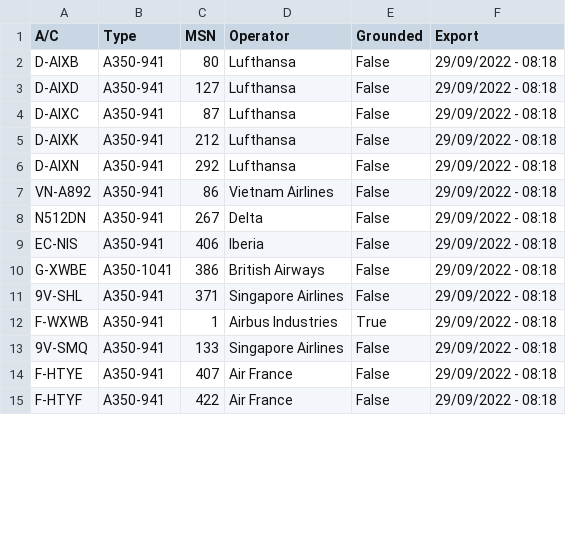
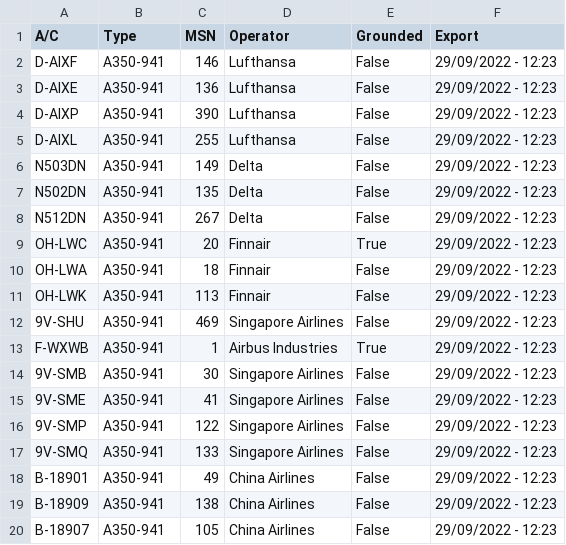
Before and after one commit to clintjb/A350-Tracking, a CSV file: _data/flight_data_a350.csv, drawn as a sheet; only a part is shown; the diff covers the shown part only.

```diff
--- a/_data/flight_data_a350.csv
+++ b/_data/flight_data_a350.csv
@@ -1,15 +1,20 @@
 A/C,Type,MSN,Operator,Grounded,Export
-D-AIXB,A350-941,80,Lufthansa,False,29/09/2022 - 08:18
-D-AIXD,A350-941,127,Lufthansa,False,29/09/2022 - 08:18
-D-AIXC,A350-941,87,Lufthansa,False,29/09/2022 - 08:18
-D-AIXK,A350-941,212,Lufthansa,False,29/09/2022 - 08:18
-D-AIXN,A350-941,292,Lufthansa,False,29/09/2022 - 08:18
-VN-A892,A350-941,86,Vietnam Airlines,False,29/09/2022 - 08:18
-N512DN,A350-941,267,Delta,False,29/09/2022 - 08:18
-EC-NIS,A350-941,406,Iberia,False,29/09/2022 - 08:18
-G-XWBE,A350-1041,386,British Airways,False,29/09/2022 - 08:18
-9V-SHL,A350-941,371,Singapore Airlines,False,29/09/2022 - 08:18
-F-WXWB,A350-941,1,Airbus Industries,True,29/09/2022 - 08:18
-9V-SMQ,A350-941,133,Singapore Airlines,False,29/09/2022 - 08:18
-F-HTYE,A350-941,407,Air France,False,29/09/2022 - 08:18
-F-HTYF,A350-941,422,Air France,False,29/09/2022 - 08:18
+D-AIXF,A350-941,146,Lufthansa,False,29/09/2022 - 12:23
+D-AIXE,A350-941,136,Lufthansa,False,29/09/2022 - 12:23
+D-AIXP,A350-941,390,Lufthansa,False,29/09/2022 - 12:23
+D-AIXL,A350-941,255,Lufthansa,False,29/09/2022 - 12:23
+N503DN,A350-941,149,Delta,False,29/09/2022 - 12:23
+N502DN,A350-941,135,Delta,False,29/09/2022 - 12:23
+N512DN,A350-941,267,Delta,False,29/09/2022 - 12:23
+OH-LWC,A350-941,20,Finnair,True,29/09/2022 - 12:23
+OH-LWA,A350-941,18,Finnair,False,29/09/2022 - 12:23
+OH-LWK,A350-941,113,Finnair,False,29/09/2022 - 12:23
+9V-SHU,A350-941,469,Singapore Airlines,False,29/09/2022 - 12:23
+F-WXWB,A350-941,1,Airbus Industries,True,29/09/2022 - 12:23
+9V-SMB,A350-941,30,Singapore Airlines,False,29/09/2022 - 12:23
+9V-SME,A350-941,41,Singapore Airlines,False,29/09/2022 - 12:23
+9V-SMP,A350-941,122,Singapore Airlines,False,29/09/2022 - 12:23
+9V-SMQ,A350-941,133,Singapore Airlines,False,29/09/2022 - 12:23
+B-18901,A350-941,49,China Airlines,False,29/09/2022 - 12:23
+B-18909,A350-941,138,China Airlines,False,29/09/2022 - 12:23
+B-18907,A350-941,105,China Airlines,False,29/09/2022 - 12:23
```
Also changed, not shown: 4 added rows and 22 edited cells elsewhere in this file, 2 other files.
